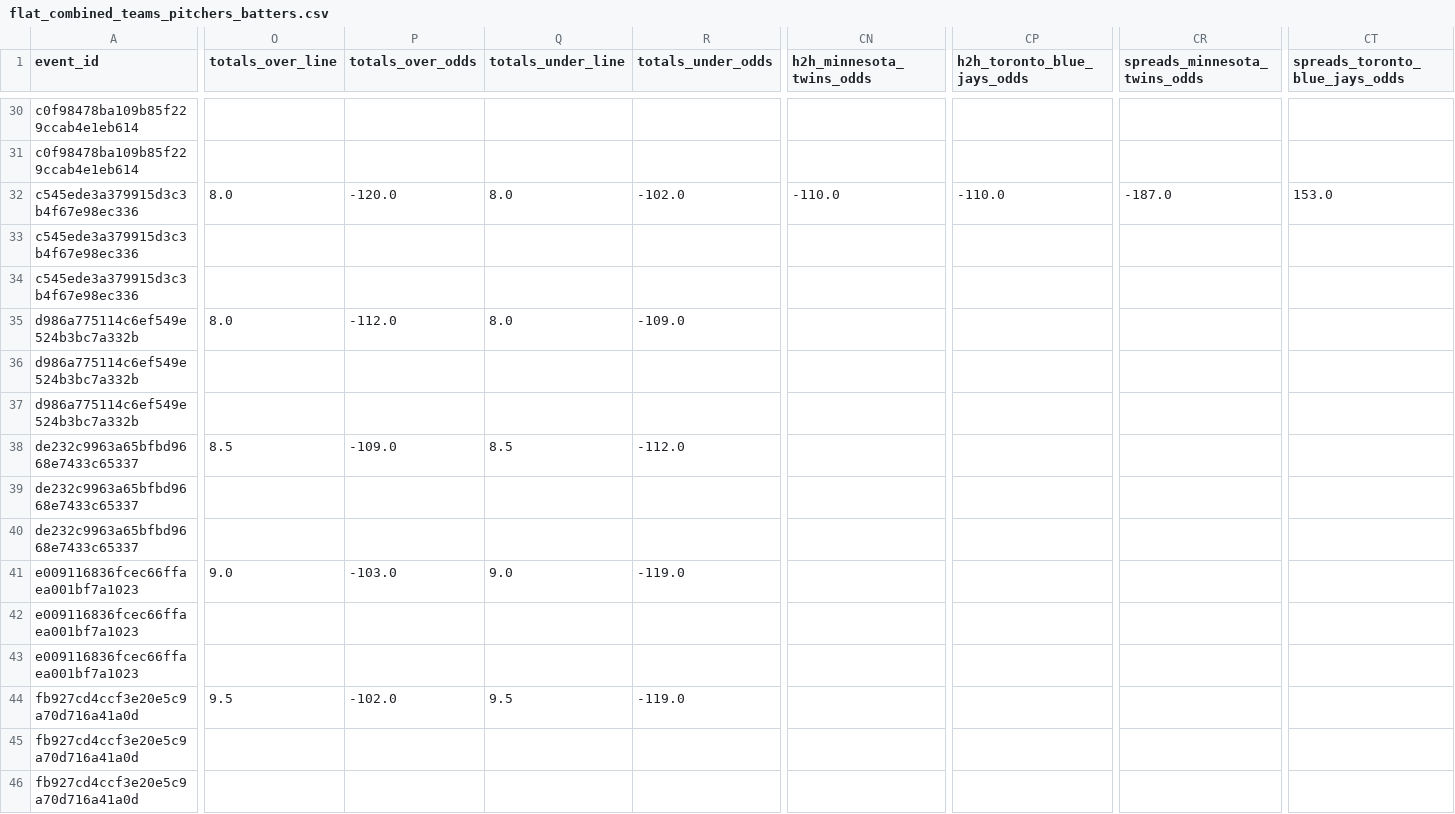
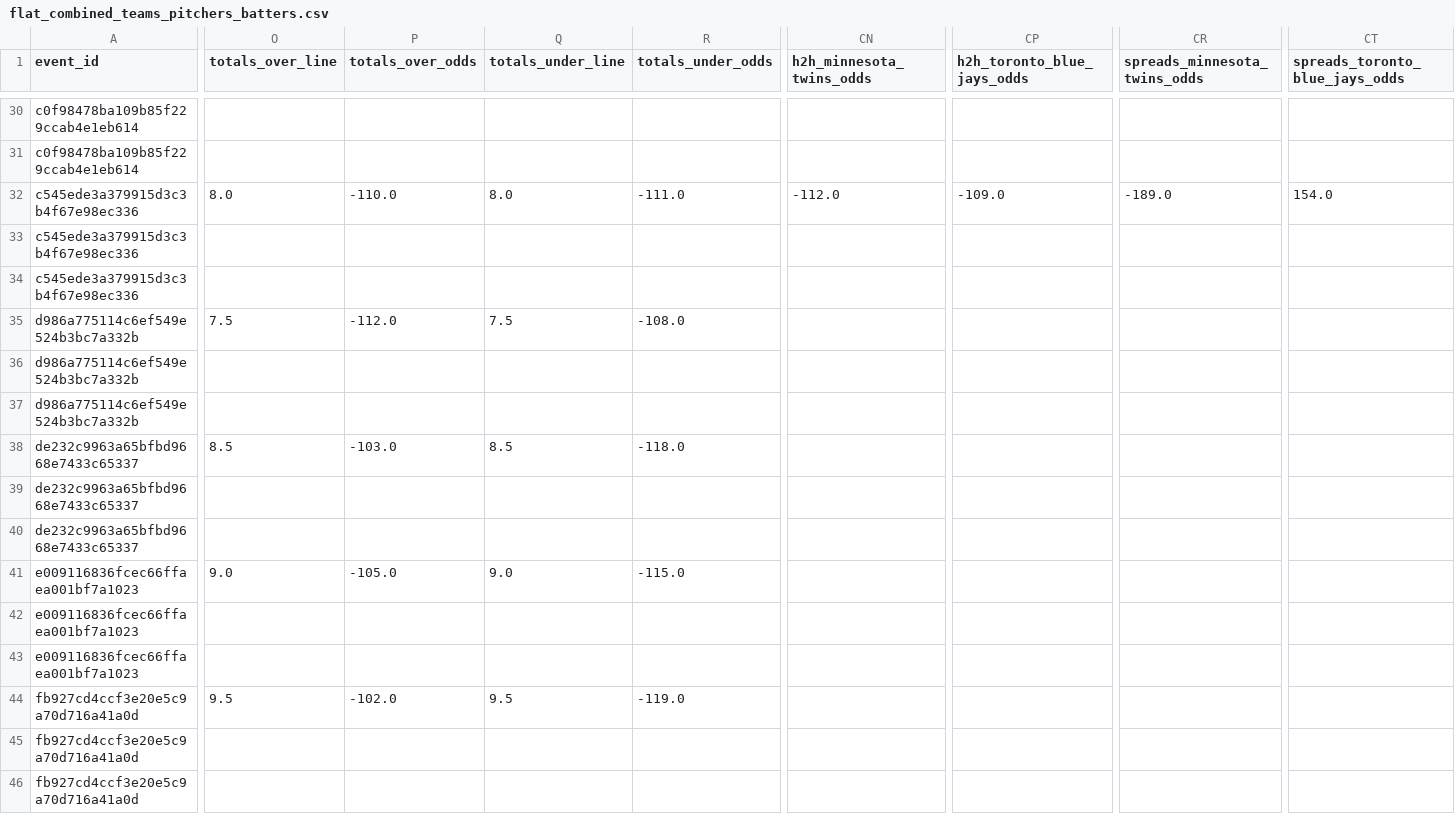
Before and after one commit to radgator13/odds-api-analyze, a CSV file: data/flat_combined_teams_pitchers_batters.csv, drawn as a sheet; only a part is shown, gaps mark what is left out; the diff covers the shown part only; the diff names each change by its address in the sheet, - before the commit and + after, or states it on an @@ line.

```diff
--- a/data/flat_combined_teams_pitchers_batters.csv
+++ b/data/flat_combined_teams_pitchers_batters.csv
-P32 (totals_over_odds): -120.0
+P32 (totals_over_odds): -110.0
-R32 (totals_under_odds): -102.0
+R32 (totals_under_odds): -111.0
-CN32 (h2h_minnesota_twins_odds): -110.0
+CN32 (h2h_minnesota_twins_odds): -112.0
-CP32 (h2h_toronto_blue_jays_odds): -110.0
+CP32 (h2h_toronto_blue_jays_odds): -109.0
-CR32 (spreads_minnesota_twins_odds): -187.0
+CR32 (spreads_minnesota_twins_odds): -189.0
-CT32 (spreads_toronto_blue_jays_odds): 153.0
+CT32 (spreads_toronto_blue_jays_odds): 154.0
-O35 (totals_over_line): 8.0
+O35 (totals_over_line): 7.5
-Q35 (totals_under_line): 8.0
+Q35 (totals_under_line): 7.5
-R35 (totals_under_odds): -109.0
+R35 (totals_under_odds): -108.0
-P38 (totals_over_odds): -109.0
+P38 (totals_over_odds): -103.0
-R38 (totals_under_odds): -112.0
+R38 (totals_under_odds): -118.0
-P41 (totals_over_odds): -103.0
+P41 (totals_over_odds): -105.0
-R41 (totals_under_odds): -119.0
+R41 (totals_under_odds): -115.0
```
Also changed, not shown: 70 edited cells elsewhere in this file, data/betonline_team_lines.csv, 5 other files.
